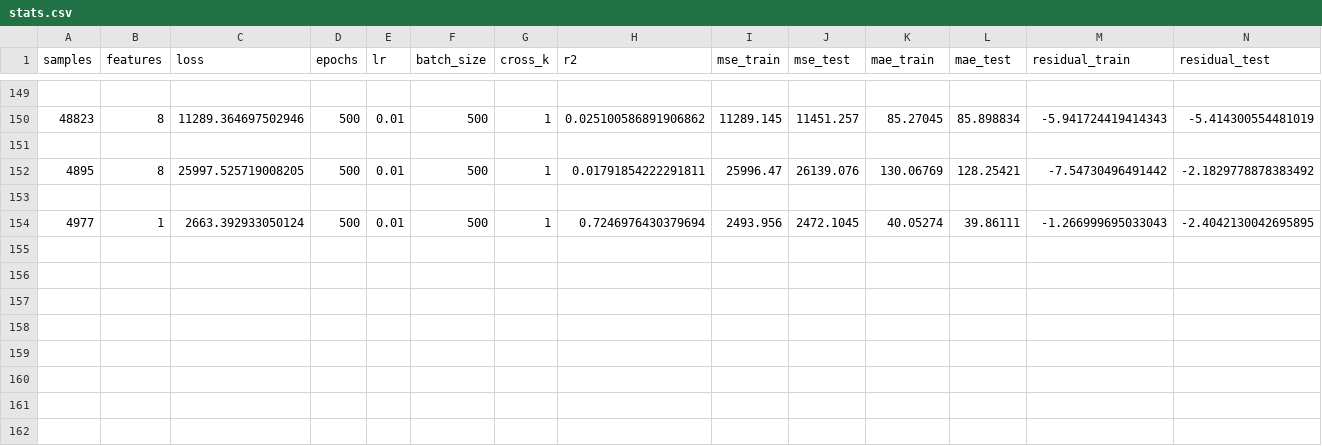
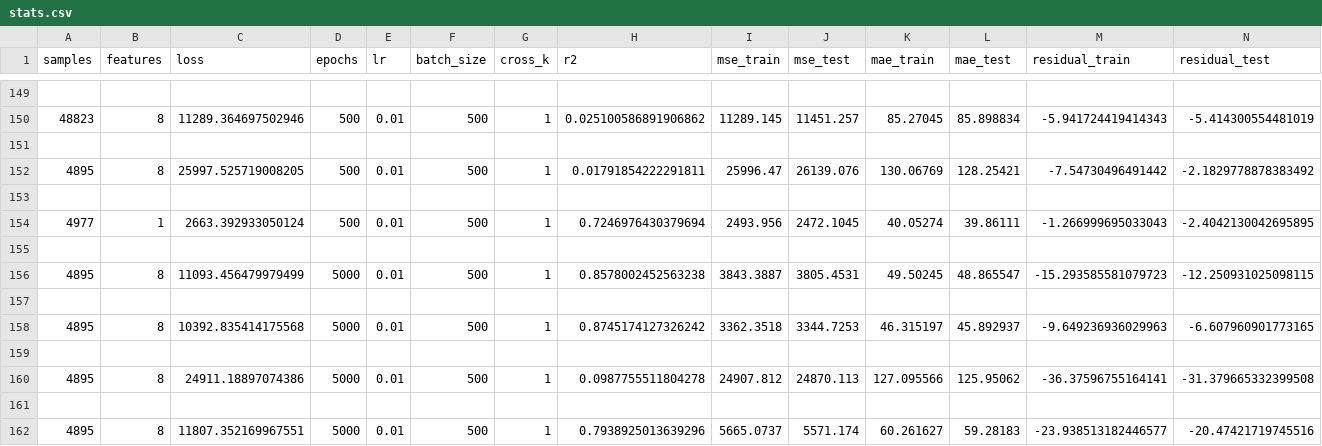
Before and after one commit to cecinuga/MarketAI, a CSV file: Data/stats.csv, drawn as a sheet; only a part is shown, gaps mark what is left out.

```diff
--- a/Data/stats.csv
+++ b/Data/stats.csv
@@ -154 +154,9 @@ samples, features, loss, epochs, lr, batch_size, cross_k, r2, mse_train, mse_tes
 4977,1,2663.392933050124,500,0.01,500,1,0.7246976430379694,2493.956,2472.1045,40.05274,39.86111,-1.266999695033043,-2.4042130042695895
+
+4895,8,11093.456479979499,5000,0.01,500,1,0.8578002452563238,3843.3887,3805.4531,49.50245,48.865547,-15.293585581079723,-12.250931025098115
+
+4895,8,10392.835414175568,5000,0.01,500,1,0.8745174127326242,3362.3518,3344.7253,46.315197,45.892937,-9.649236936029963,-6.607960901773165
+
+4895,8,24911.18897074386,5000,0.01,500,1,0.0987755511804278,24907.812,24870.113,127.095566,125.95062,-36.37596755164141,-31.379665332399508
+
+4895,8,11807.352169967551,5000,0.01,500,1,0.7938925013639296,5665.0737,5571.174,60.261627,59.28183,-23.938513182446577,-20.47421719745516
```
Also changed, not shown: 1 other file.
